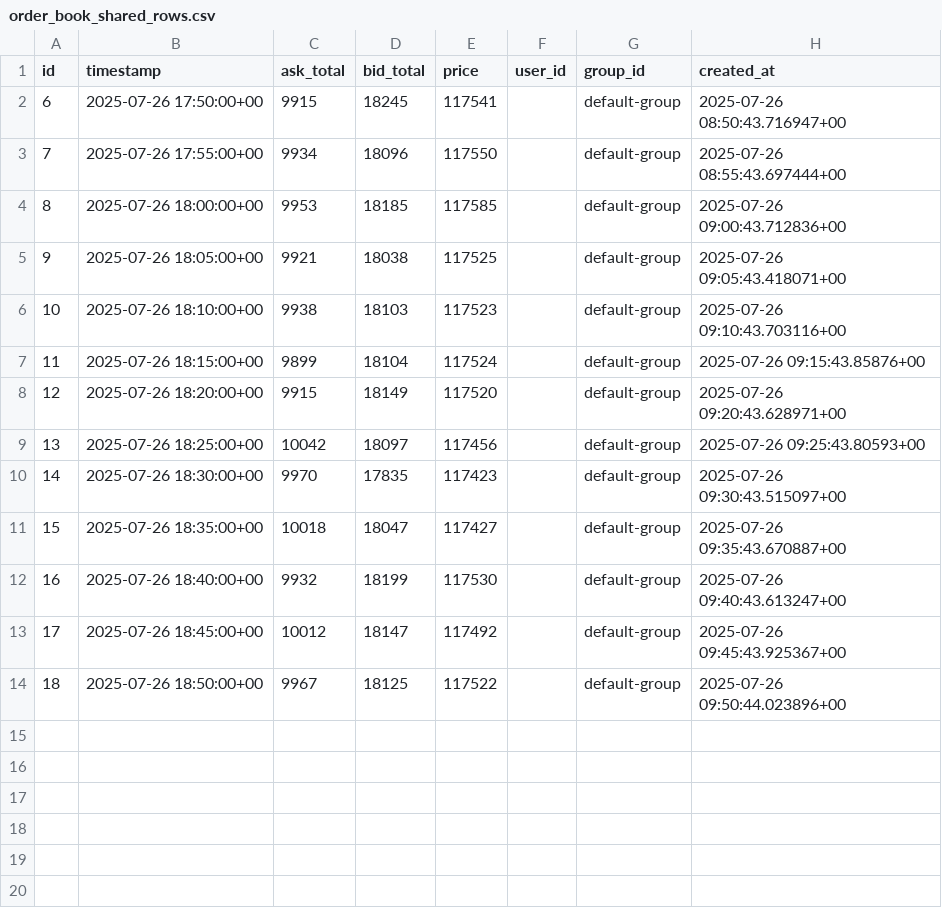
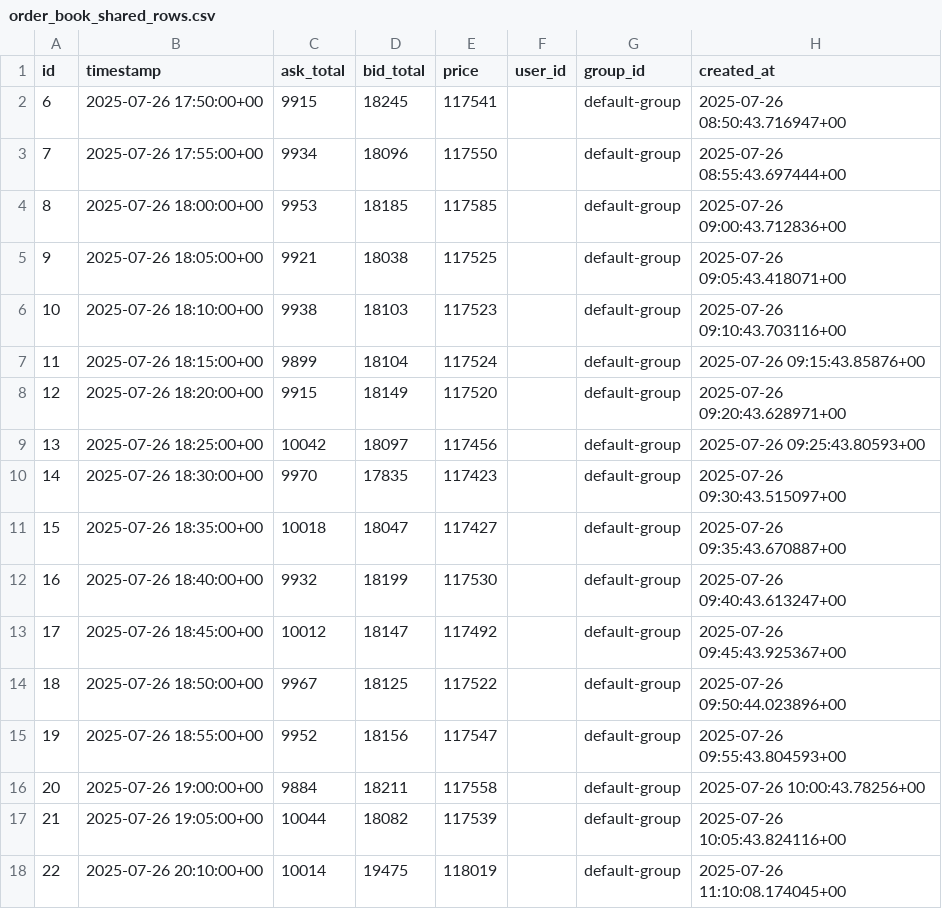
Before and after one commit to umedademu/coinglass-depth-scraper, a CSV file: order_book_shared_rows.csv, drawn as a sheet; the diff names each change by its address in the sheet, - before the commit and + after, or states it on an @@ line.

```diff
--- a/order_book_shared_rows.csv
+++ b/order_book_shared_rows.csv
+row 15: 19 | 2025-07-26 18:55:00+00 | 9952 | 18156 | 117547 |  | default-group | 2025-07-26 09:55:43.804593+00
+row 16: 20 | 2025-07-26 19:00:00+00 | 9884 | 18211 | 117558 |  | default-group | 2025-07-26 10:00:43.78256+00
+row 17: 21 | 2025-07-26 19:05:00+00 | 10044 | 18082 | 117539 |  | default-group | 2025-07-26 10:05:43.824116+00
+row 18: 22 | 2025-07-26 20:10:00+00 | 10014 | 19475 | 118019 |  | default-group | 2025-07-26 11:10:08.174045+00
```
Also changed, not shown: 3 other files.
